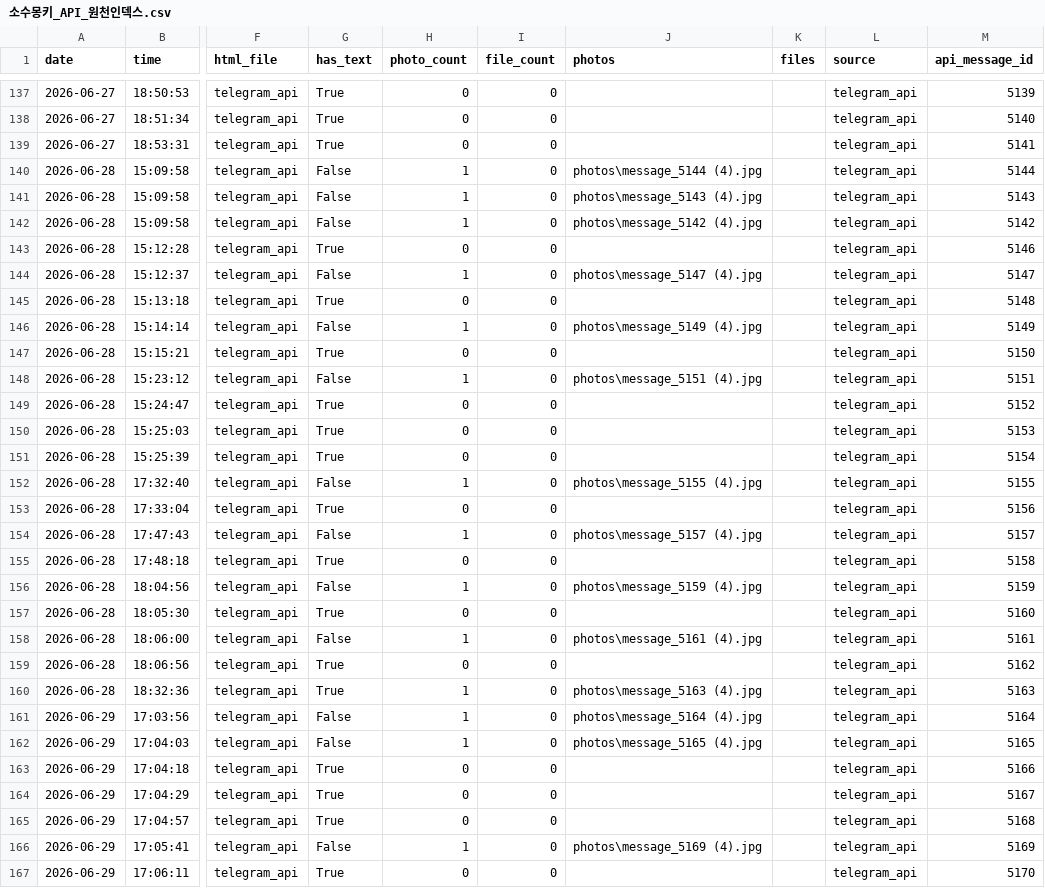
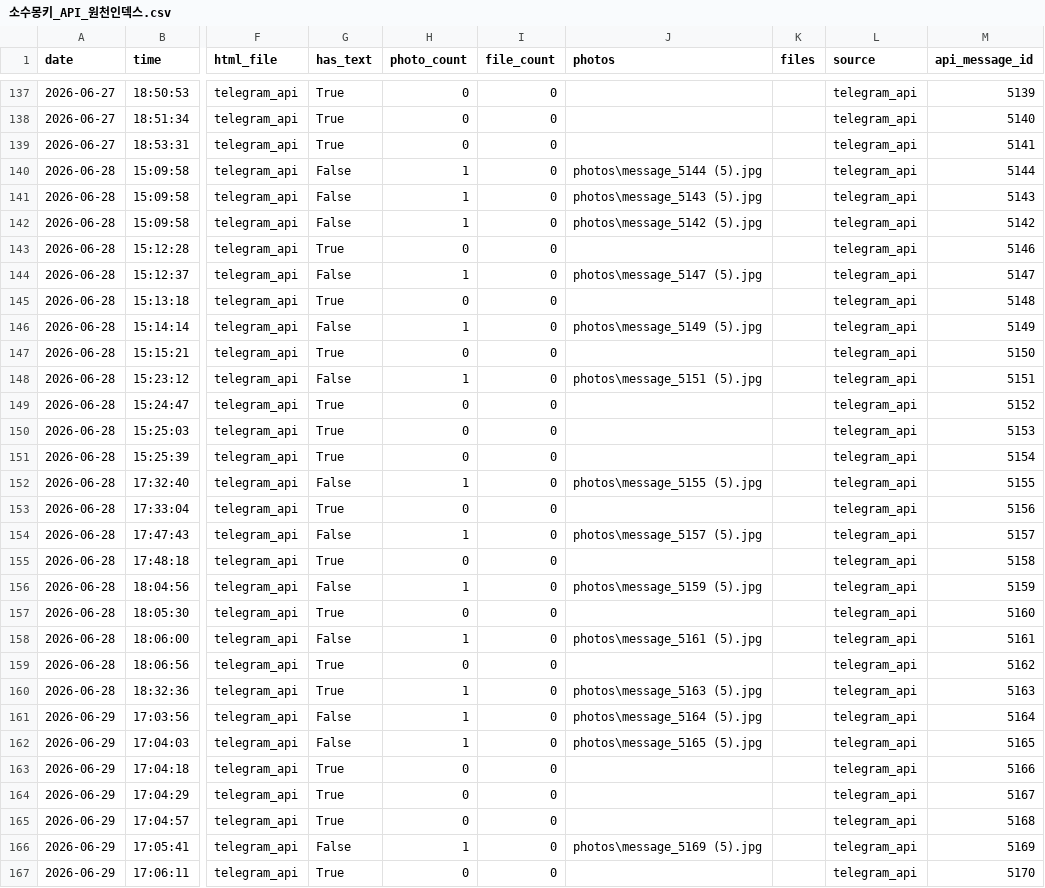
Before and after one commit to shoojjjj/stockdashboard, a CSV file: 0_주식_에이전트/소수몽키_에이전트/01_텔레그램_원천파서/API_수집/인덱스/소수몽키_API_원천인덱스.csv, drawn as a sheet; only a part is shown, gaps mark what is left out; the diff covers the shown part only; the diff names each change by its address in the sheet, - before the commit and + after, or states it on an @@ line.

```diff
--- a/0_주식_에이전트/소수몽키_에이전트/01_텔레그램_원천파서/API_수집/인덱스/소수몽키_API_원천인덱스.csv
+++ b/0_주식_에이전트/소수몽키_에이전트/01_텔레그램_원천파서/API_수집/인덱스/소수몽키_API_원천인덱스.csv
-J140 (photos): photos\message_5144 (4).jpg
+J140 (photos): photos\message_5144 (5).jpg
-J141 (photos): photos\message_5143 (4).jpg
+J141 (photos): photos\message_5143 (5).jpg
-J142 (photos): photos\message_5142 (4).jpg
+J142 (photos): photos\message_5142 (5).jpg
-J144 (photos): photos\message_5147 (4).jpg
+J144 (photos): photos\message_5147 (5).jpg
-J146 (photos): photos\message_5149 (4).jpg
+J146 (photos): photos\message_5149 (5).jpg
-J148 (photos): photos\message_5151 (4).jpg
+J148 (photos): photos\message_5151 (5).jpg
-J152 (photos): photos\message_5155 (4).jpg
+J152 (photos): photos\message_5155 (5).jpg
-J154 (photos): photos\message_5157 (4).jpg
+J154 (photos): photos\message_5157 (5).jpg
-J156 (photos): photos\message_5159 (4).jpg
+J156 (photos): photos\message_5159 (5).jpg
-J158 (photos): photos\message_5161 (4).jpg
+J158 (photos): photos\message_5161 (5).jpg
-J160 (photos): photos\message_5163 (4).jpg
+J160 (photos): photos\message_5163 (5).jpg
-J161 (photos): photos\message_5164 (4).jpg
+J161 (photos): photos\message_5164 (5).jpg
-J162 (photos): photos\message_5165 (4).jpg
+J162 (photos): photos\message_5165 (5).jpg
-J166 (photos): photos\message_5169 (4).jpg
+J166 (photos): photos\message_5169 (5).jpg
```
Also changed, not shown: 133 edited cells elsewhere in this file, 19 other files.
